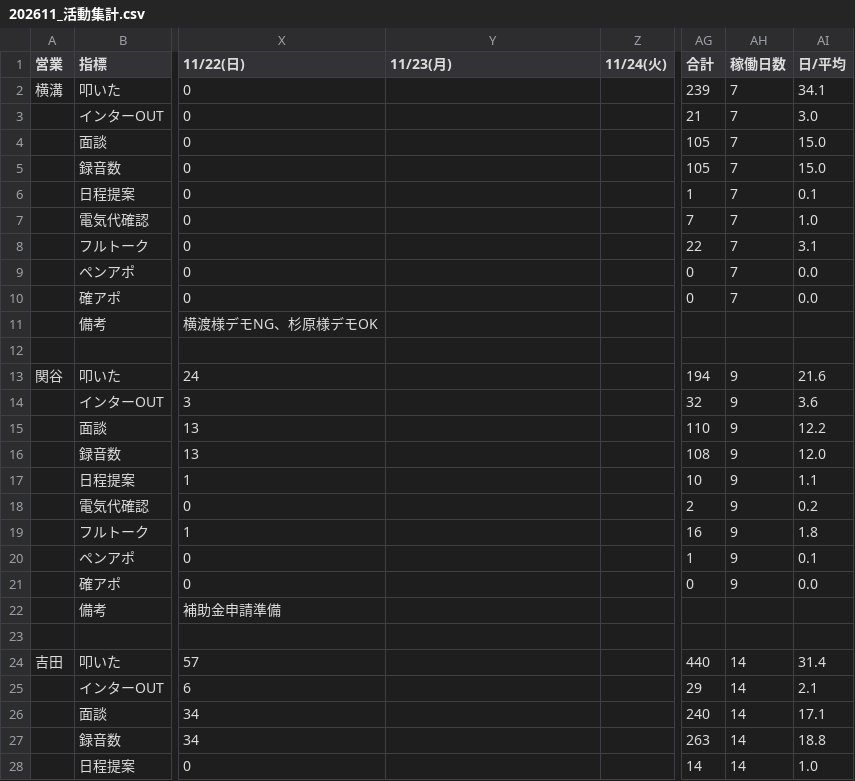
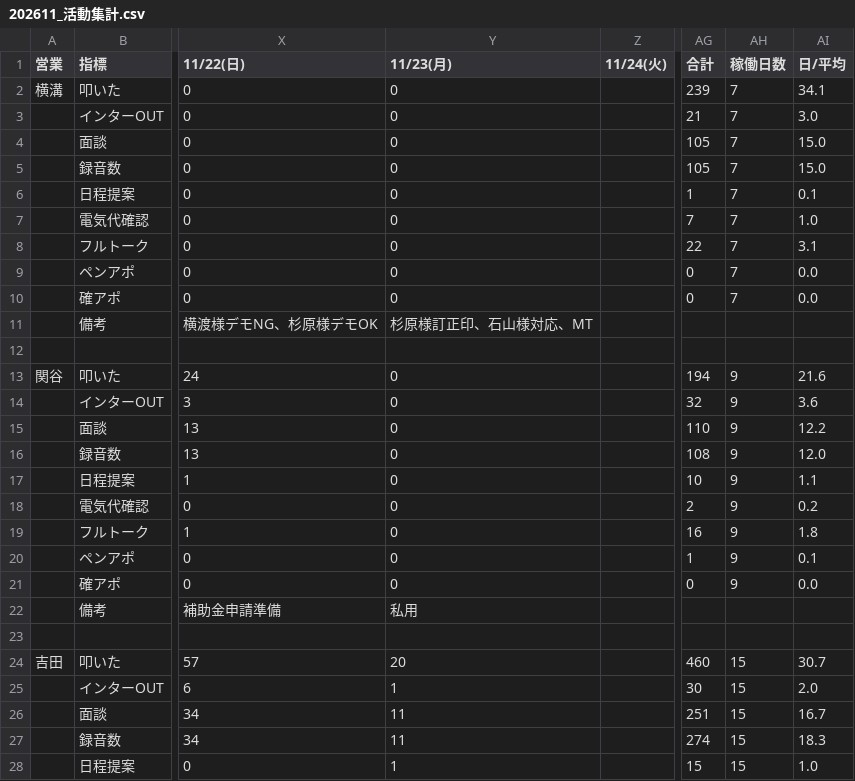
Before and after one commit to shuhei-mori/eiko-report, a CSV file: 202611_活動集計.csv, drawn as a sheet; only a part is shown, gaps mark what is left out; the diff covers the shown part only; the diff names each change by its address in the sheet, - before the commit and + after, or states it on an @@ line.

```diff
--- a/202611_活動集計.csv
+++ b/202611_活動集計.csv
-Y2:Y10 (11/23(月)): (empty)
+Y2:Y10 (11/23(月)): 0
-Y11 (11/23(月)): (empty)
+Y11 (11/23(月)): 杉原様訂正印、石山様対応、MT
-Y13:Y21 (11/23(月)): (empty)
+Y13:Y21 (11/23(月)): 0
-Y22 (11/23(月)): (empty)
+Y22 (11/23(月)): 私用
-Y24 (11/23(月)): (empty)
+Y24 (11/23(月)): 20
-AG24 (合計): 440
+AG24 (合計): 460
-AH24:AH28 (稼働日数): 14
+AH24:AH28 (稼働日数): 15
-AI24 (日/平均): 31.4
+AI24 (日/平均): 30.7
-Y25 (11/23(月)): (empty)
+Y25 (11/23(月)): 1
-AG25 (合計): 29
+AG25 (合計): 30
-AI25 (日/平均): 2.1
+AI25 (日/平均): 2.0
-Y26:Y27 (11/23(月)): (empty)
+Y26:Y27 (11/23(月)): 11
-AG26 (合計): 240
+AG26 (合計): 251
-AI26 (日/平均): 17.1
+AI26 (日/平均): 16.7
-AG27 (合計): 263
+AG27 (合計): 274
-AI27 (日/平均): 18.8
+AI27 (日/平均): 18.3
-Y28 (11/23(月)): (empty)
+Y28 (11/23(月)): 1
-AG28 (合計): 14
+AG28 (合計): 15
```
Also changed, not shown: 48 edited cells elsewhere in this file, 202611_活動集計_逆.csv, katsudou.csv, 14 other files.
